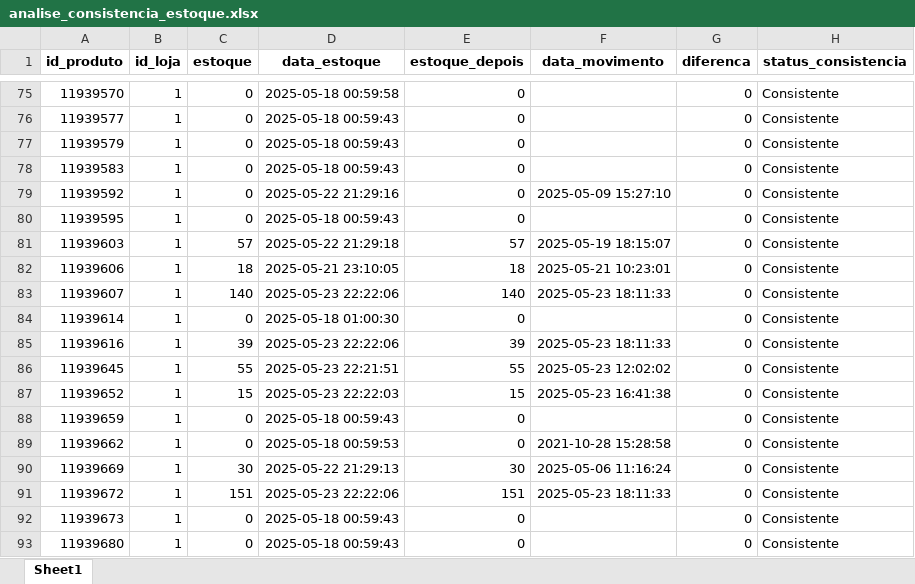
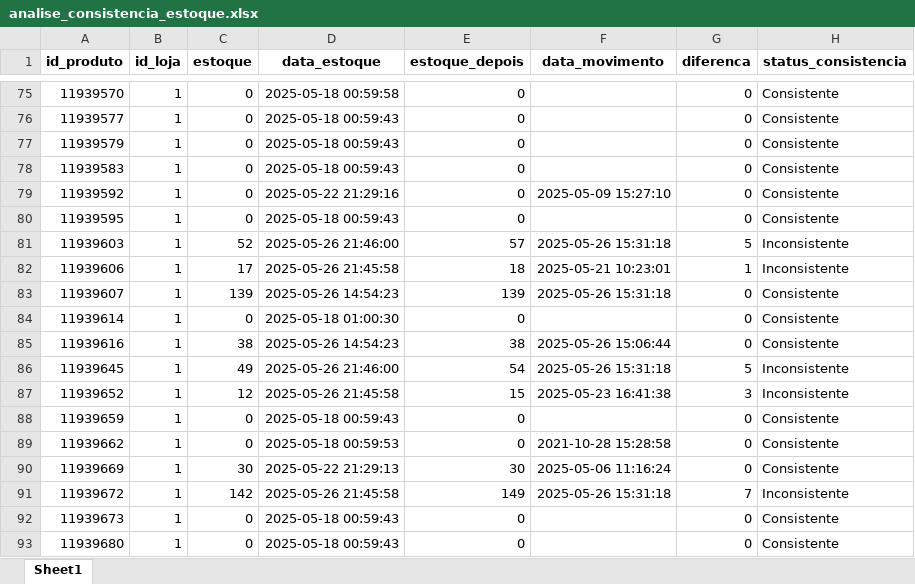
Before and after one commit to maloka-ai/poc-dashboard, an Excel workbook: dados/ADD/Dados_ADD_PF/analise_consistencia_estoque.xlsx, sheet Sheet1, drawn as a sheet; only a part is shown, gaps mark what is left out; values as stored, in another font and other column widths than the file's, no borders; the diff covers the shown part only; the diff names each change by its address in the sheet, - before the commit and + after, or states it on an @@ line.

```diff
--- a/dados/ADD/Dados_ADD_PF/analise_consistencia_estoque.xlsx (sheet Sheet1)
+++ b/dados/ADD/Dados_ADD_PF/analise_consistencia_estoque.xlsx (sheet Sheet1)
-C81 (estoque): 57
+C81 (estoque): 52
-D81 (data_estoque): 2025-05-22 21:29:18
+D81 (data_estoque): 2025-05-26 21:46:00
-F81 (data_movimento): 2025-05-19 18:15:07
+F81 (data_movimento): 2025-05-26 15:31:18
-G81 (diferenca): 0
+G81 (diferenca): 5
-H81:H82 (status_consistencia): Consistente
+H81:H82 (status_consistencia): Inconsistente
-C82 (estoque): 18
+C82 (estoque): 17
-D82 (data_estoque): 2025-05-21 23:10:05
+D82 (data_estoque): 2025-05-26 21:45:58
-G82 (diferenca): 0
+G82 (diferenca): 1
-C83 (estoque): 140
+C83 (estoque): 139
-D83 (data_estoque): 2025-05-23 22:22:06
+D83 (data_estoque): 2025-05-26 14:54:23
-E83 (estoque_depois): 140
+E83 (estoque_depois): 139
-F83 (data_movimento): 2025-05-23 18:11:33
+F83 (data_movimento): 2025-05-26 15:31:18
-C85 (estoque): 39
+C85 (estoque): 38
-D85 (data_estoque): 2025-05-23 22:22:06
+D85 (data_estoque): 2025-05-26 14:54:23
-E85 (estoque_depois): 39
+E85 (estoque_depois): 38
-F85 (data_movimento): 2025-05-23 18:11:33
+F85 (data_movimento): 2025-05-26 15:06:44
-C86 (estoque): 55
+C86 (estoque): 49
-D86 (data_estoque): 2025-05-23 22:21:51
+D86 (data_estoque): 2025-05-26 21:46:00
-E86 (estoque_depois): 55
+E86 (estoque_depois): 54
-F86 (data_movimento): 2025-05-23 12:02:02
+F86 (data_movimento): 2025-05-26 15:31:18
-G86 (diferenca): 0
+G86 (diferenca): 5
-H86:H87 (status_consistencia): Consistente
+H86:H87 (status_consistencia): Inconsistente
-C87 (estoque): 15
+C87 (estoque): 12
-D87 (data_estoque): 2025-05-23 22:22:03
+D87 (data_estoque): 2025-05-26 21:45:58
-G87 (diferenca): 0
+G87 (diferenca): 3
-C91 (estoque): 151
+C91 (estoque): 142
-D91 (data_estoque): 2025-05-23 22:22:06
+D91 (data_estoque): 2025-05-26 21:45:58
-E91 (estoque_depois): 151
+E91 (estoque_depois): 149
-F91 (data_movimento): 2025-05-23 18:11:33
+F91 (data_movimento): 2025-05-26 15:31:18
-G91 (diferenca): 0
+G91 (diferenca): 7
-H91 (status_consistencia): Consistente
+H91 (status_consistencia): Inconsistente
```
Also changed, not shown: 4 added rows and 538 edited cells elsewhere in this sheet, dados/ADD/Dados_ADD_PF/analise_curva_cobertura.xlsx, dados/ADD/Dados_ADD_PF/faturamento_diario.xlsx, 25 other files.
